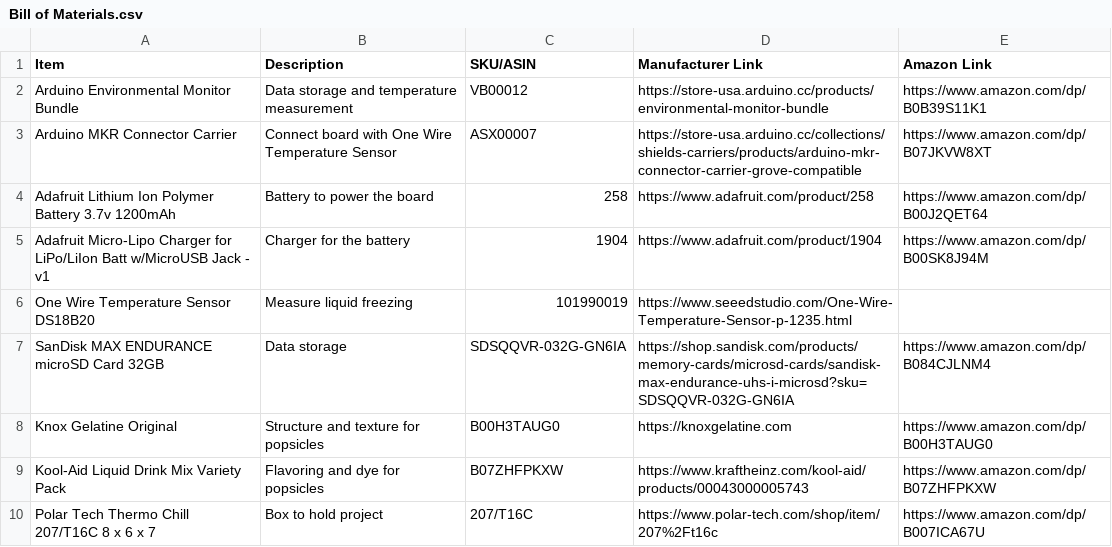
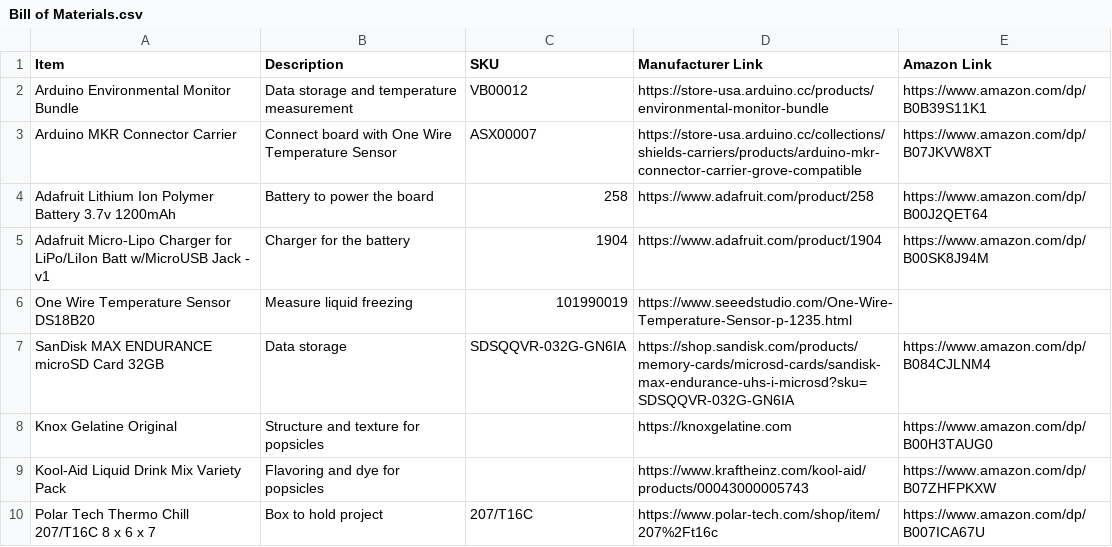
Before and after one commit to RyanLua/slushosphere, a CSV file: Bill of Materials.csv, drawn as a sheet.

Commit message:
Only show SKU

```diff
--- a/Bill of Materials.csv
+++ b/Bill of Materials.csv
@@ -1,2 +1,2 @@
-Item,Description,SKU/ASIN,Manufacturer Link,Amazon Link
+Item,Description,SKU,Manufacturer Link,Amazon Link
 Arduino Environmental Monitor Bundle,Data storage and temperature measurement,VB00012,https://store-usa.arduino.cc/products/environmental-monitor-bundle,https://www.amazon.com/dp/B0B39S11K1
@@ -7,4 +7,4 @@ One Wire Temperature Sensor DS18B20,Measure liquid freezing,101990019,https://ww
 SanDisk MAX ENDURANCE microSD Card 32GB,Data storage,SDSQQVR-032G-GN6IA,https://shop.sandisk.com/products/memory-cards/microsd-cards/sandisk-max-endurance-uhs-i-microsd?sku=SDSQQVR-032G-GN6IA,https://www.amazon.com/dp/B084CJLNM4
-Knox Gelatine Original,Structure and texture for popsicles,B00H3TAUG0,https://knoxgelatine.com,https://www.amazon.com/dp/B00H3TAUG0
-Kool-Aid Liquid Drink Mix Variety Pack,Flavoring and dye for popsicles,B07ZHFPKXW,https://www.kraftheinz.com/kool-aid/products/00043000005743,https://www.amazon.com/dp/B07ZHFPKXW
+Knox Gelatine Original,Structure and texture for popsicles,,https://knoxgelatine.com,https://www.amazon.com/dp/B00H3TAUG0
+Kool-Aid Liquid Drink Mix Variety Pack,Flavoring and dye for popsicles,,https://www.kraftheinz.com/kool-aid/products/00043000005743,https://www.amazon.com/dp/B07ZHFPKXW
 Polar Tech Thermo Chill 207/T16C 8 x 6 x 7,Box to hold project,207/T16C,https://www.polar-tech.com/shop/item/207%2Ft16c,https://www.amazon.com/dp/B007ICA67U
```
